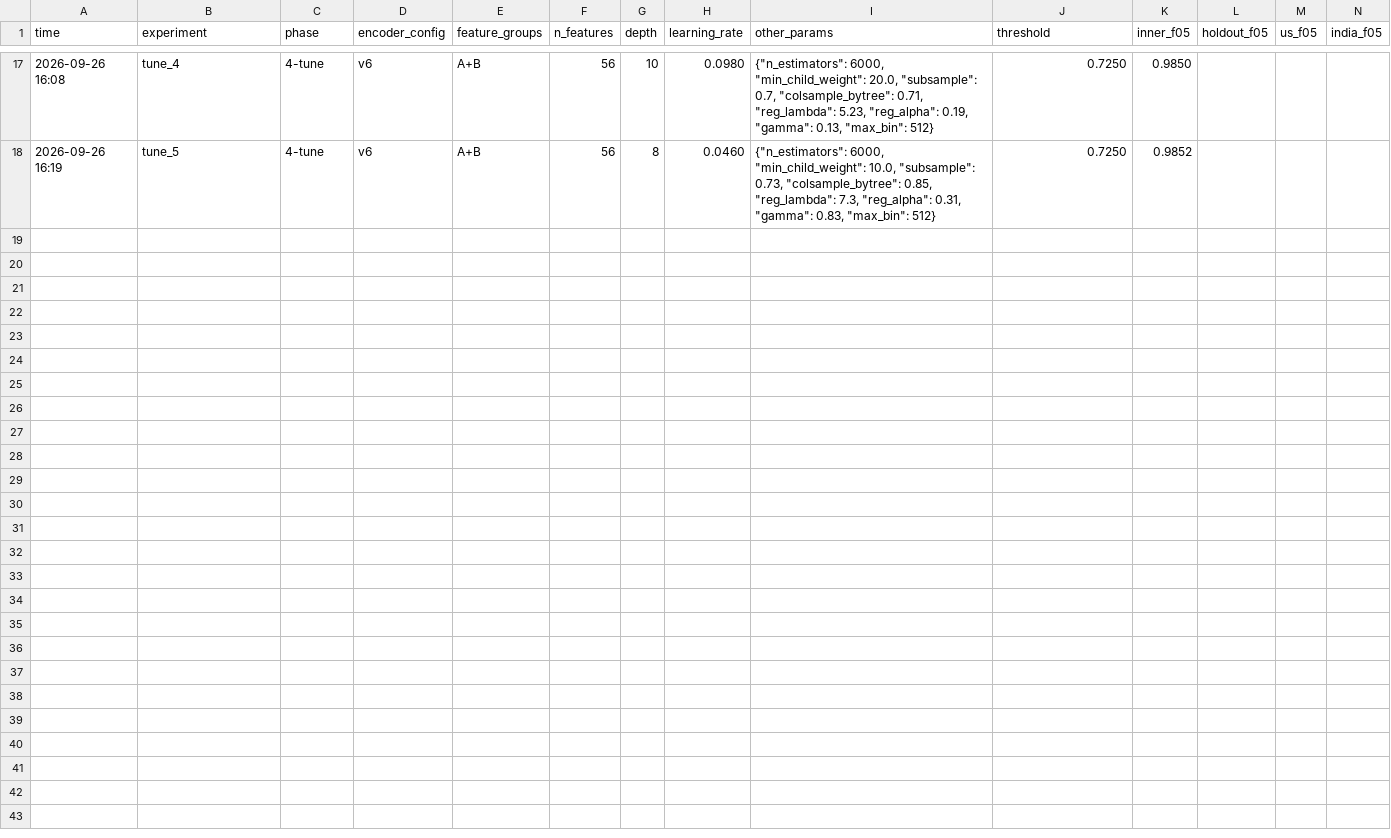
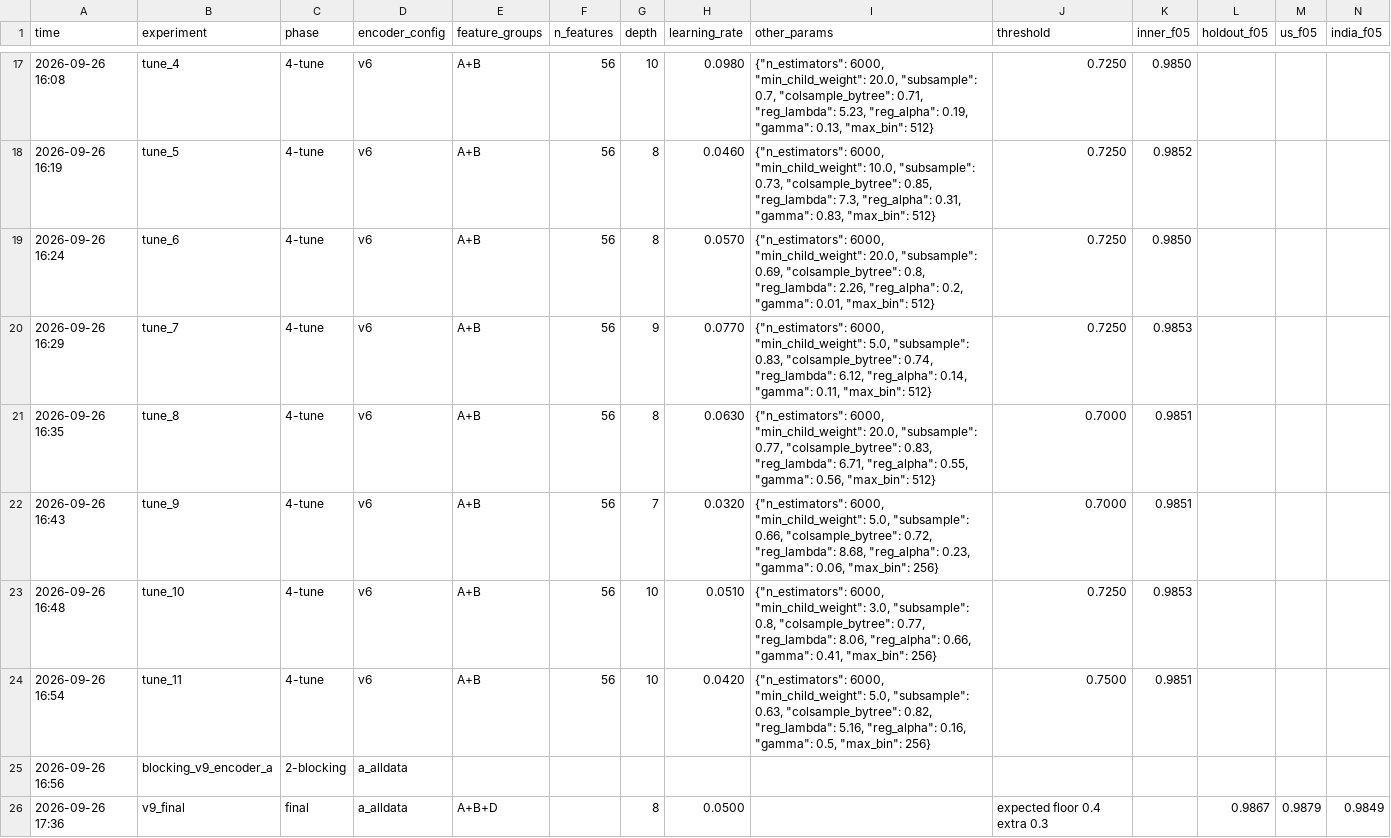
Before and after one commit to rithishbarathn/amazon-ml-challenge-2026, a CSV file: submissions/experiments.csv, drawn as a sheet; only a part is shown, gaps mark what is left out; rows hold the shown columns only; the diff names each change by its address in the sheet, - before the commit and + after, or states it on an @@ line.

Commit message:
v9: new encoder + feature groups A/B + stage-2 (holdout 0.9867)

```diff
--- a/submissions/experiments.csv
+++ b/submissions/experiments.csv
+row 19: 2026-09-26 16:24 | tune_6 | 4-tune | v6 | A+B | 56 | 8 | 0.0570 | {"n_estimators": 6000, "min_child_weight": 20.0, "subsample": 0.69, "colsample_bytree": 0.8, "reg_lambda": 2.26, "reg_alpha": 0.2, "gamma": 0.01, "max_bin": 512} | 0.7250 | 0.9850
+row 20: 2026-09-26 16:29 | tune_7 | 4-tune | v6 | A+B | 56 | 9 | 0.0770 | {"n_estimators": 6000, "min_child_weight": 5.0, "subsample": 0.83, "colsample_bytree": 0.74, "reg_lambda": 6.12, "reg_alpha": 0.14, "gamma": 0.11, "max_bin": 512} | 0.7250 | 0.9853
+row 21: 2026-09-26 16:35 | tune_8 | 4-tune | v6 | A+B | 56 | 8 | 0.0630 | {"n_estimators": 6000, "min_child_weight": 20.0, "subsample": 0.77, "colsample_bytree": 0.83, "reg_lambda": 6.71, "reg_alpha": 0.55, "gamma": 0.56, "max_bin": 512} | 0.7000 | 0.9851
+row 22: 2026-09-26 16:43 | tune_9 | 4-tune | v6 | A+B | 56 | 7 | 0.0320 | {"n_estimators": 6000, "min_child_weight": 5.0, "subsample": 0.66, "colsample_bytree": 0.72, "reg_lambda": 8.68, "reg_alpha": 0.23, "gamma": 0.06, "max_bin": 256} | 0.7000 | 0.9851
+row 23: 2026-09-26 16:48 | tune_10 | 4-tune | v6 | A+B | 56 | 10 | 0.0510 | {"n_estimators": 6000, "min_child_weight": 3.0, "subsample": 0.8, "colsample_bytree": 0.77, "reg_lambda": 8.06, "reg_alpha": 0.66, "gamma": 0.41, "max_bin": 256} | 0.7250 | 0.9853
+row 24: 2026-09-26 16:54 | tune_11 | 4-tune | v6 | A+B | 56 | 10 | 0.0420 | {"n_estimators": 6000, "min_child_weight": 5.0, "subsample": 0.63, "colsample_bytree": 0.82, "reg_lambda": 5.16, "reg_alpha": 0.16, "gamma": 0.5, "max_bin": 256} | 0.7500 | 0.9851
+row 25: 2026-09-26 16:56 | blocking_v9_encoder_a | 2-blocking | a_alldata
+row 26: 2026-09-26 17:36 | v9_final | final | a_alldata | A+B+D |  | 8 | 0.0500 |  | expected floor 0.4 extra 0.3 |  | 0.9867 | 0.9879 | 0.9849
```
Also changed, not shown: 1 other file.
